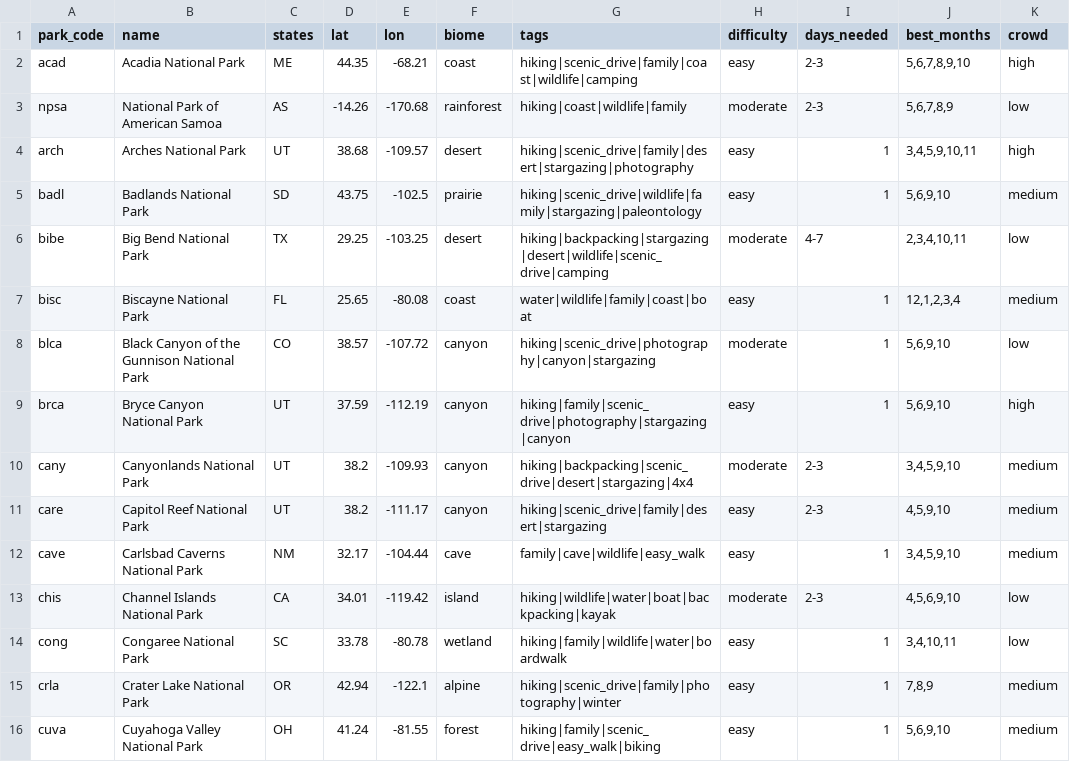
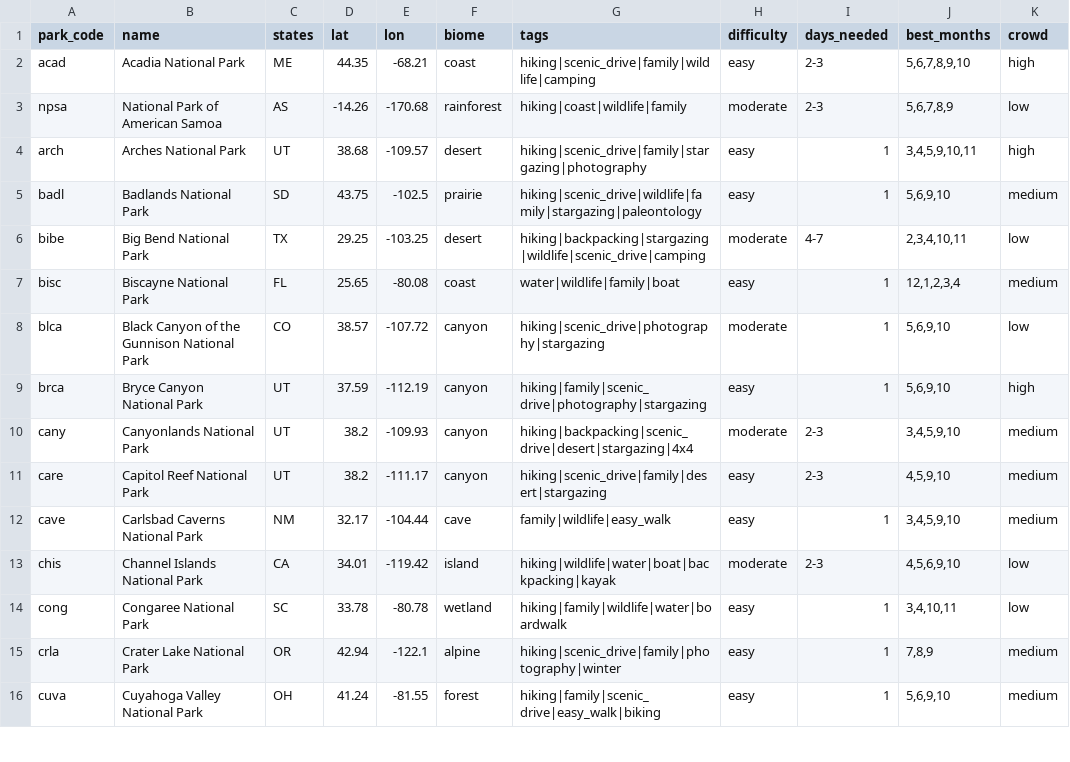
Before and after one commit to Frankmo89/us-parks-recommender, a CSV file: data/parks.csv, drawn as a sheet; only a part is shown; the diff covers the shown part only; the diff names each change by its address in the sheet, - before the commit and + after, or states it on an @@ line.

```diff
--- a/data/parks.csv
+++ b/data/parks.csv
-G2 (tags): hiking|scenic_drive|family|coast|wildlife|camping
+G2 (tags): hiking|scenic_drive|family|wildlife|camping
-G4 (tags): hiking|scenic_drive|family|desert|stargazing|photography
+G4 (tags): hiking|scenic_drive|family|stargazing|photography
-G6 (tags): hiking|backpacking|stargazing|desert|wildlife|scenic_drive|camping
+G6 (tags): hiking|backpacking|stargazing|wildlife|scenic_drive|camping
-G7 (tags): water|wildlife|family|coast|boat
+G7 (tags): water|wildlife|family|boat
-G8 (tags): hiking|scenic_drive|photography|canyon|stargazing
+G8 (tags): hiking|scenic_drive|photography|stargazing
-G9 (tags): hiking|family|scenic_drive|photography|stargazing|canyon
+G9 (tags): hiking|family|scenic_drive|photography|stargazing
-G12 (tags): family|cave|wildlife|easy_walk
+G12 (tags): family|wildlife|easy_walk
```
Also changed, not shown: 20 edited cells elsewhere in this file, 3 other files.
